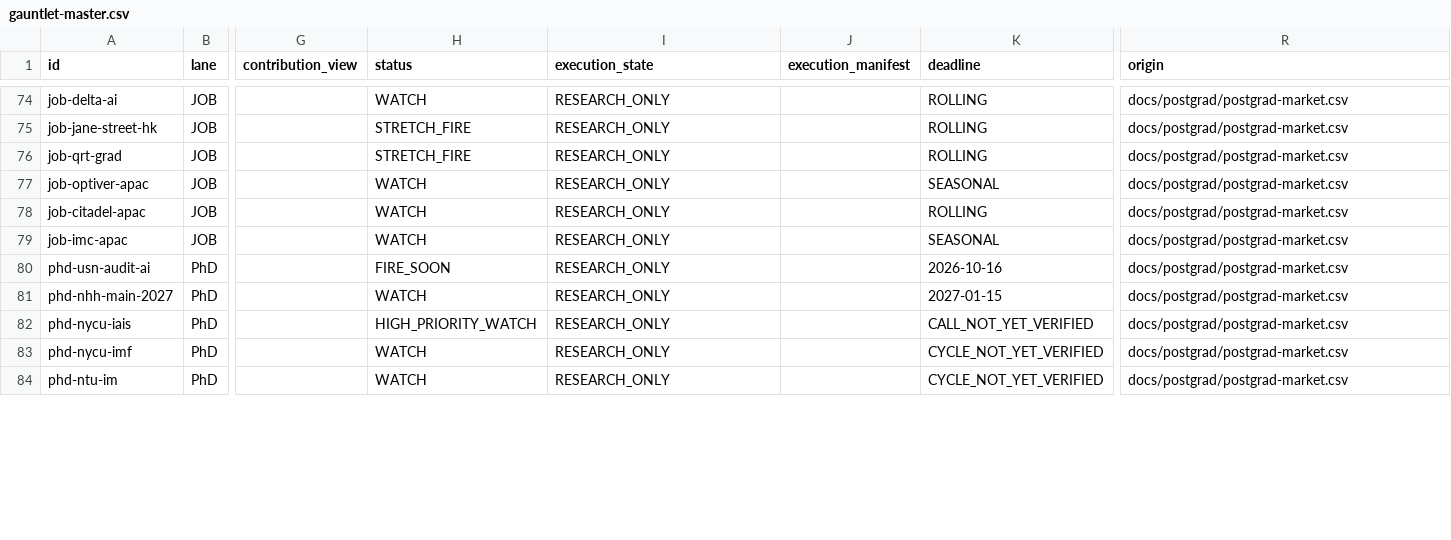
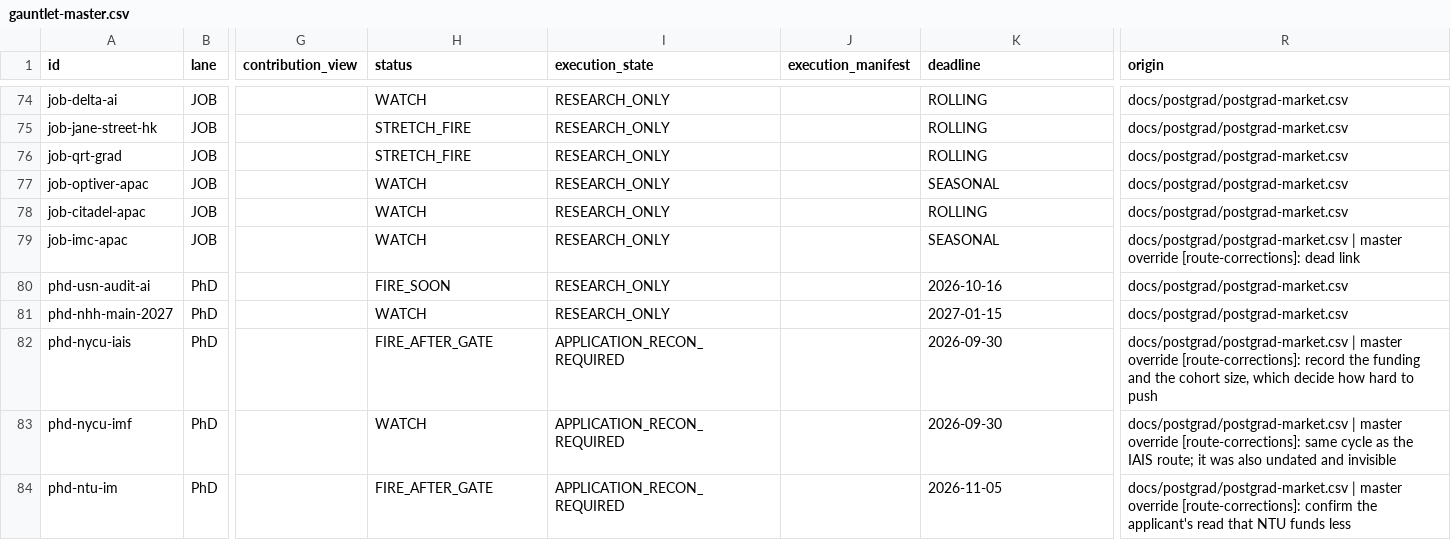
Before and after one commit to Spectating101/gauntlet-blowback, a CSV file: docs/gauntlet-master.csv, drawn as a sheet; only a part is shown, gaps mark what is left out; the diff covers the shown part only; the diff names each change by its address in the sheet, - before the commit and + after, or states it on an @@ line.

```diff
--- a/docs/gauntlet-master.csv
+++ b/docs/gauntlet-master.csv
-R79 (origin): docs/postgrad/postgrad-market.csv
+R79 (origin): docs/postgrad/postgrad-market.csv | master override [route-corrections]: dead link
-H82 (status): HIGH_PRIORITY_WATCH
+H82 (status): FIRE_AFTER_GATE
-I82:I84 (execution_state): RESEARCH_ONLY
+I82:I84 (execution_state): APPLICATION_RECON_REQUIRED
-K82 (deadline): CALL_NOT_YET_VERIFIED
+K82 (deadline): 2026-09-30
-R82 (origin): docs/postgrad/postgrad-market.csv
+R82 (origin): docs/postgrad/postgrad-market.csv | master override [route-corrections]: record the funding and the cohort size, which decide how hard to push
-K83 (deadline): CYCLE_NOT_YET_VERIFIED
+K83 (deadline): 2026-09-30
-R83 (origin): docs/postgrad/postgrad-market.csv
+R83 (origin): docs/postgrad/postgrad-market.csv | master override [route-corrections]: same cycle as the IAIS route; it was also undated and invisible
-H84 (status): WATCH
+H84 (status): FIRE_AFTER_GATE
-K84 (deadline): CYCLE_NOT_YET_VERIFIED
+K84 (deadline): 2026-11-05
-R84 (origin): docs/postgrad/postgrad-market.csv
+R84 (origin): docs/postgrad/postgrad-market.csv | master override [route-corrections]: confirm the applicant's read that NTU funds less
```
Also changed, not shown: 2 added rows and 45 edited cells elsewhere in this file, 5 other files.
